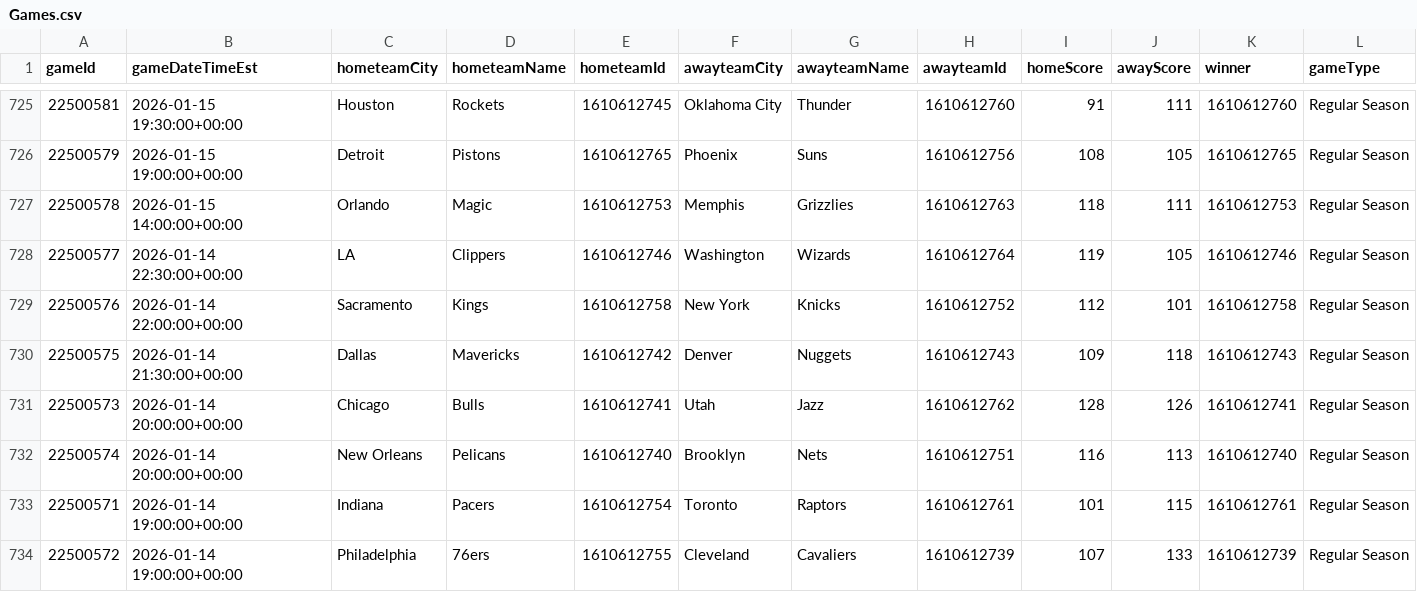
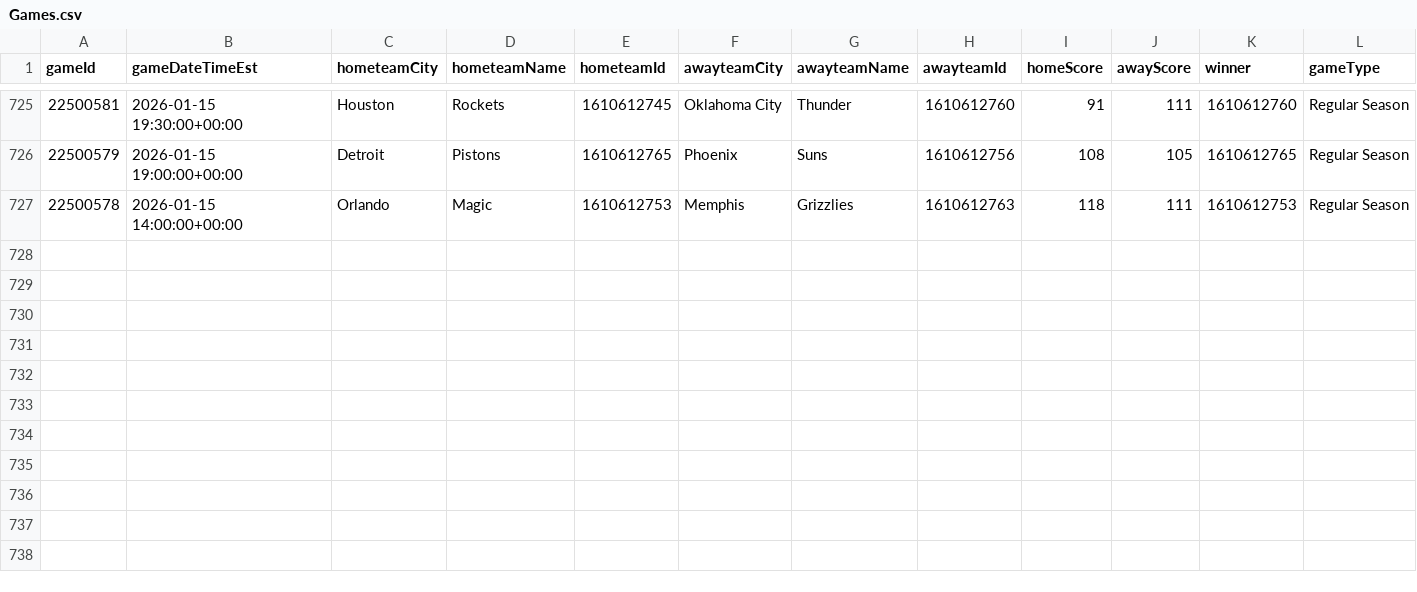
Before and after one commit to mina-p1/Open-Bet, a CSV file: backend/data/box_scores/Games.csv, drawn as a sheet; only a part is shown, gaps mark what is left out; rows hold the shown columns only; the diff names each change by its address in the sheet, - before the commit and + after, or states it on an @@ line.

```diff
--- a/backend/data/box_scores/Games.csv
+++ b/backend/data/box_scores/Games.csv
-row 728: 22500577 | 2026-01-14 22:30:00+00:00 | LA | Clippers | 1610612746 | Washington | Wizards | 1610612764 | 119 | 105 | 1610612746 | Regular Season
-row 729: 22500576 | 2026-01-14 22:00:00+00:00 | Sacramento | Kings | 1610612758 | New York | Knicks | 1610612752 | 112 | 101 | 1610612758 | Regular Season
-row 730: 22500575 | 2026-01-14 21:30:00+00:00 | Dallas | Mavericks | 1610612742 | Denver | Nuggets | 1610612743 | 109 | 118 | 1610612743 | Regular Season
-row 731: 22500573 | 2026-01-14 20:00:00+00:00 | Chicago | Bulls | 1610612741 | Utah | Jazz | 1610612762 | 128 | 126 | 1610612741 | Regular Season
-row 732: 22500574 | 2026-01-14 20:00:00+00:00 | New Orleans | Pelicans | 1610612740 | Brooklyn | Nets | 1610612751 | 116 | 113 | 1610612740 | Regular Season
-row 733: 22500571 | 2026-01-14 19:00:00+00:00 | Indiana | Pacers | 1610612754 | Toronto | Raptors | 1610612761 | 101 | 115 | 1610612761 | Regular Season
-row 734: 22500572 | 2026-01-14 19:00:00+00:00 | Philadelphia | 76ers | 1610612755 | Cleveland | Cavaliers | 1610612739 | 107 | 133 | 1610612739 | Regular Season
```
Also changed, not shown: backend/data/box_scores/TeamStatistics.csv, 3 other files.
